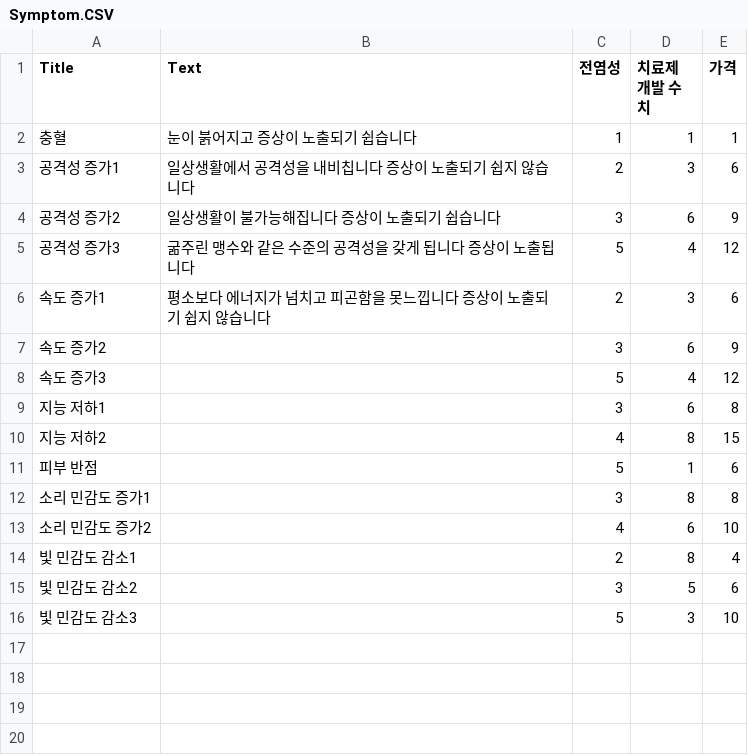
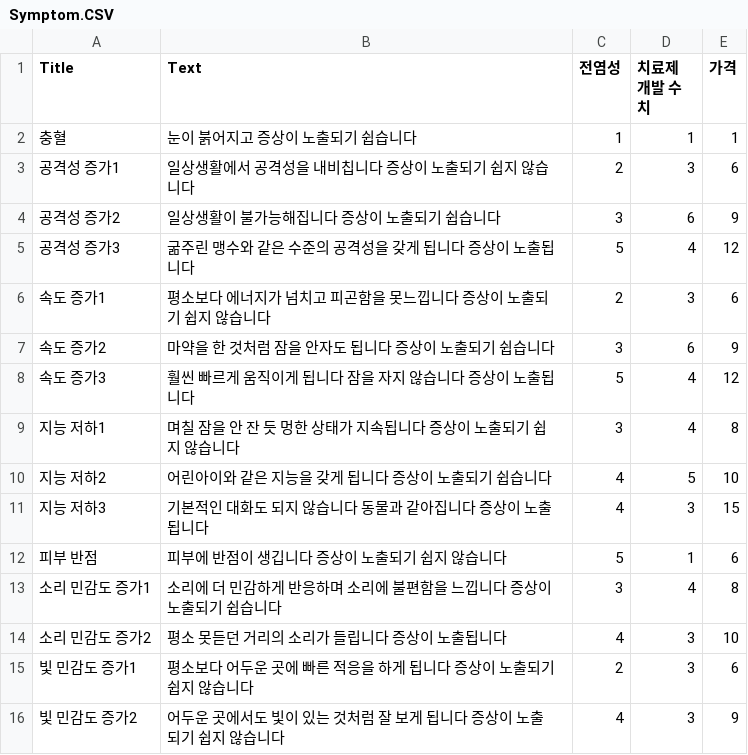
Before and after one commit to Seobok/Zombies-Rule-the-World, a CSV file: 개발/Zombies Rule The World/Assets/Resources/CSVs/Symptom.CSV, drawn as a sheet.

```diff
--- a/개발/Zombies Rule The World/Assets/Resources/CSVs/Symptom.CSV
+++ b/개발/Zombies Rule The World/Assets/Resources/CSVs/Symptom.CSV
@@ -6,11 +6,11 @@
 속도 증가1,평소보다 에너지가 넘치고 피곤함을 못느낍니다 증상이 노출되기 쉽지 않습니다,2,3,6
-속도 증가2,,3,6,9
-속도 증가3,,5,4,12
-지능 저하1,,3,6,8
-지능 저하2,,4,8,15
-피부 반점,,5,1,6
-소리 민감도 증가1,,3,8,8
-소리 민감도 증가2,,4,6,10
-빛 민감도 감소1,,2,8,4
-빛 민감도 감소2,,3,5,6
-빛 민감도 감소3,,5,3,10
+속도 증가2,마약을 한 것처럼 잠을 안자도 됩니다 증상이 노출되기 쉽습니다,3,6,9
+속도 증가3,훨씬 빠르게 움직이게 됩니다 잠을 자지 않습니다 증상이 노출됩니다,5,4,12
+지능 저하1,며칠 잠을 안 잔 듯 멍한 상태가 지속됩니다 증상이 노출되기 쉽지 않습니다,3,4,8
+지능 저하2,어린아이와 같은 지능을 갖게 됩니다 증상이 노출되기 쉽습니다,4,5,10
+지능 저하3,기본적인 대화도 되지 않습니다 동물과 같아집니다 증상이 노출됩니다,4,3,15
+피부 반점,피부에 반점이 생깁니다 증상이 노출되기 쉽지 않습니다,5,1,6
+소리 민감도 증가1,소리에 더 민감하게 반응하며 소리에 불편함을 느낍니다 증상이 노출되기 쉽습니다,3,4,8
+소리 민감도 증가2,평소 못듣던 거리의 소리가 들립니다 증상이 노출됩니다,4,3,10
+빛 민감도 증가1,평소보다 어두운 곳에 빠른 적응을 하게 됩니다 증상이 노출되기 쉽지 않습니다,2,3,6
+빛 민감도 증가2,어두운 곳에서도 빛이 있는 것처럼 잘 보게 됩니다 증상이 노출되기 쉽지 않습니다,4,3,9
```
Also changed, not shown: 개발/Zombies Rule The World/Assets/Resources/CSVs/StringUI.CSV, 45 other files.
